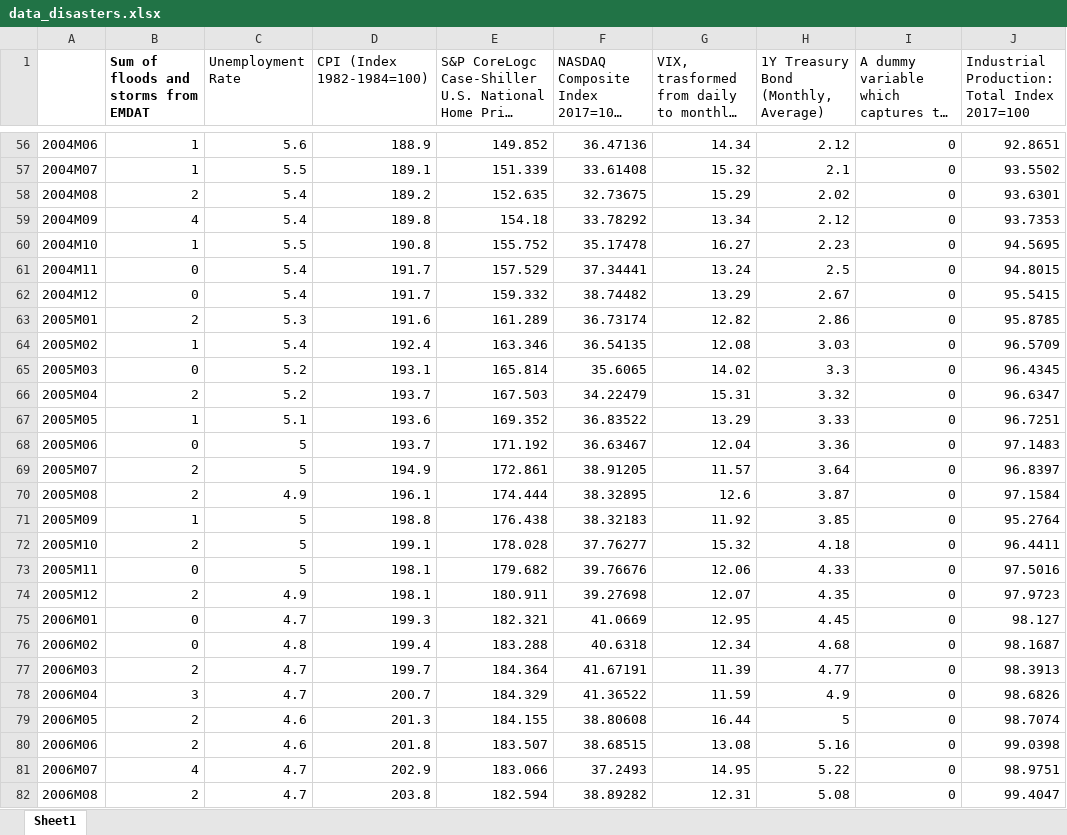
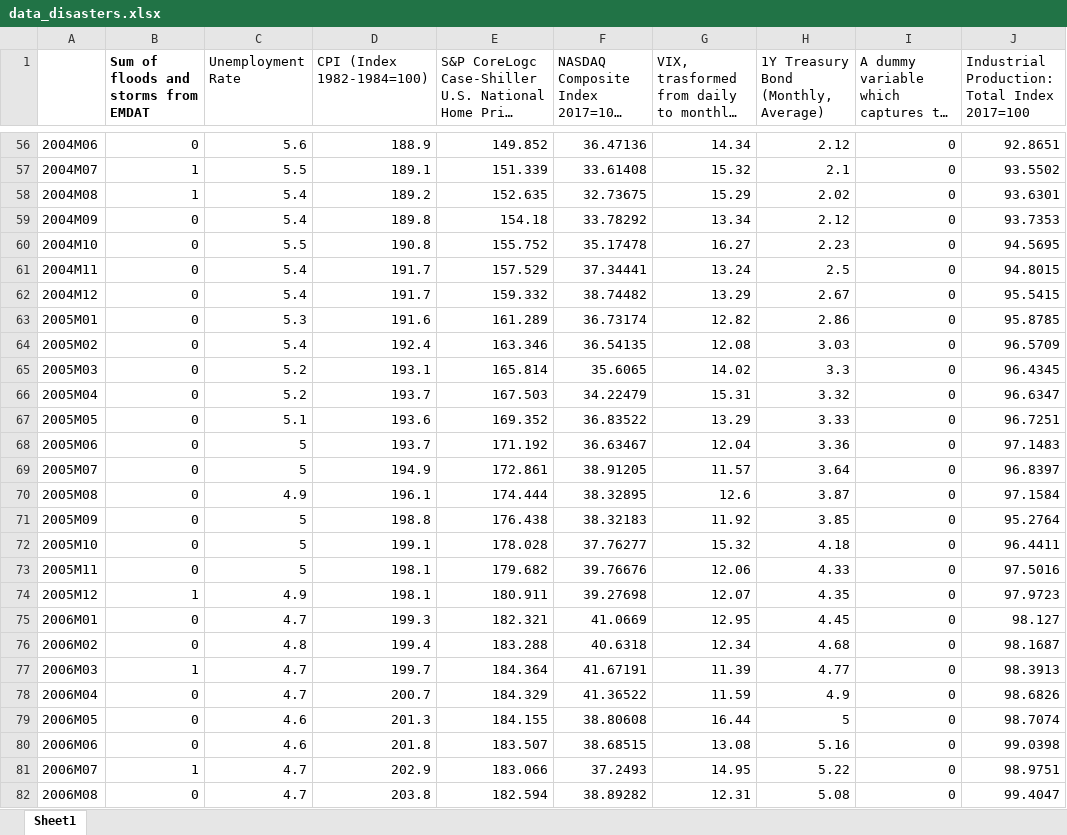
Before and after one commit to monikaderidder5-bit/cnf, an Excel workbook: data/data_disasters.xlsx, sheet Sheet1, drawn as a sheet; only a part is shown, gaps mark what is left out; long unchanged cells end in …; values as stored, in another font and other column widths than the file's, no borders; the diff covers the shown part only; the diff names each change by its address in the sheet, - before the commit and + after, or states it on an @@ line.

```diff
--- a/data/data_disasters.xlsx (sheet Sheet1)
+++ b/data/data_disasters.xlsx (sheet Sheet1)
-B56: 1
+B56: 0
-B58: 2
+B58: 1
-B59: 4
+B59: 0
-B60: 1
+B60: 0
-B63: 2
+B63: 0
-B64: 1
+B64: 0
-B66: 2
+B66: 0
-B67: 1
+B67: 0
-B69:B70: 2
+B69:B70: 0
-B71: 1
+B71: 0
-B72: 2
+B72: 0
-B74: 2
+B74: 1
-B77: 2
+B77: 1
-B78: 3
+B78: 0
-B79:B80: 2
+B79:B80: 0
-B81: 4
+B81: 1
-B82: 2
+B82: 0
```
Also changed, not shown: 174 edited cells elsewhere in this sheet, formulas that keep their value, 3 other files.
